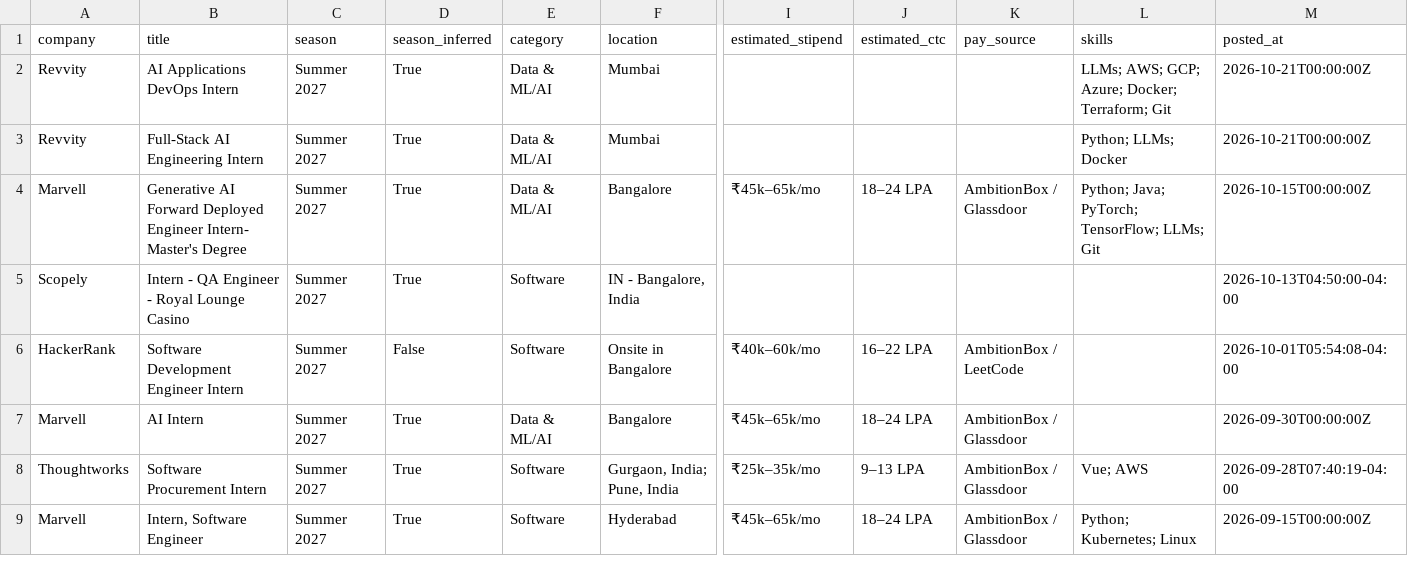
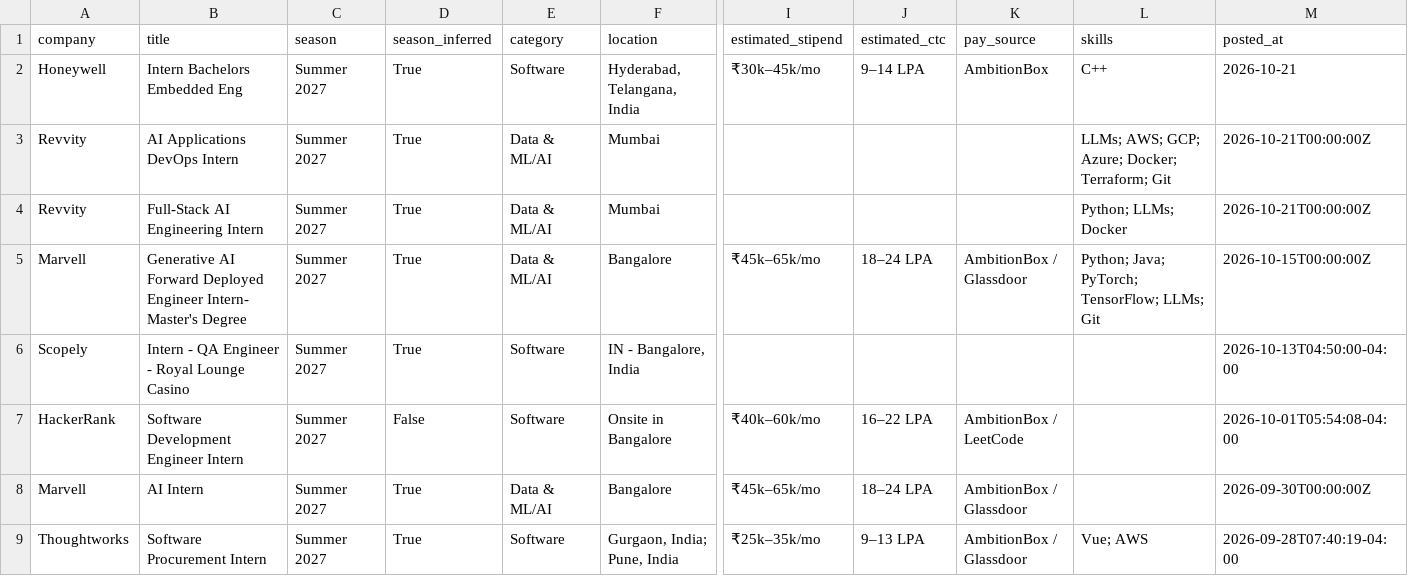
Before and after one commit to Rohan-droid7341/internship-engine-india, a CSV file: data/internships.csv, drawn as a sheet; only a part is shown, gaps mark what is left out; the shorter side is filled out with more unchanged rows; rows hold the shown columns only; the diff names each change by its address in the sheet, - before the commit and + after, or states it on an @@ line.

Commit message:
chore: update internships (2026-10-21 15:59 UTC)

```diff
--- a/data/internships.csv
+++ b/data/internships.csv
+row 2: Honeywell | Intern Bachelors Embedded Eng | Summer 2027 | True | Software | Hyderabad, Telangana, India | ₹30k–45k/mo | 9–14 LPA | AmbitionBox | C++ | 2026-10-21
```
Also changed, not shown: 15 other files.
